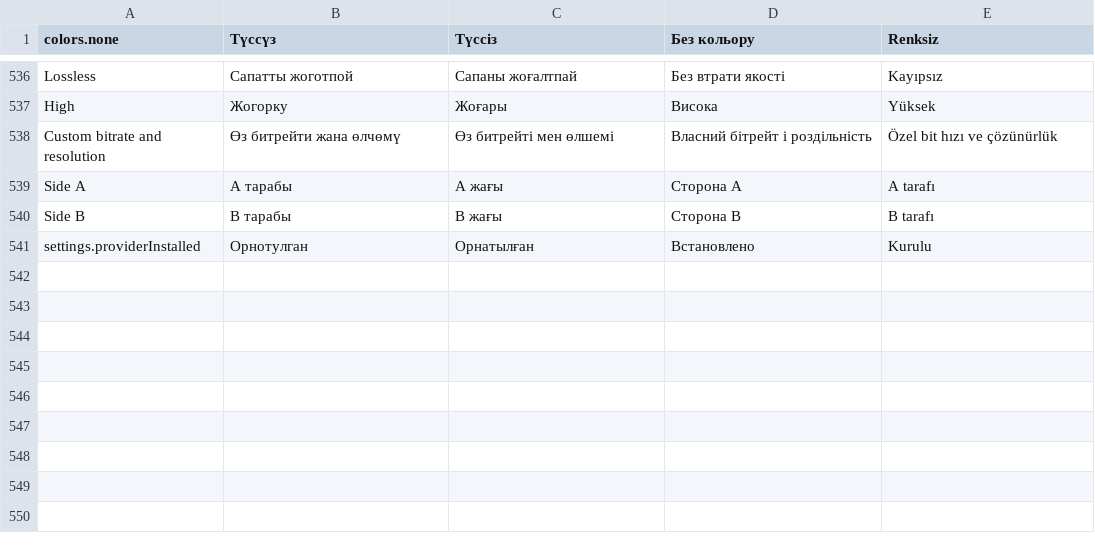
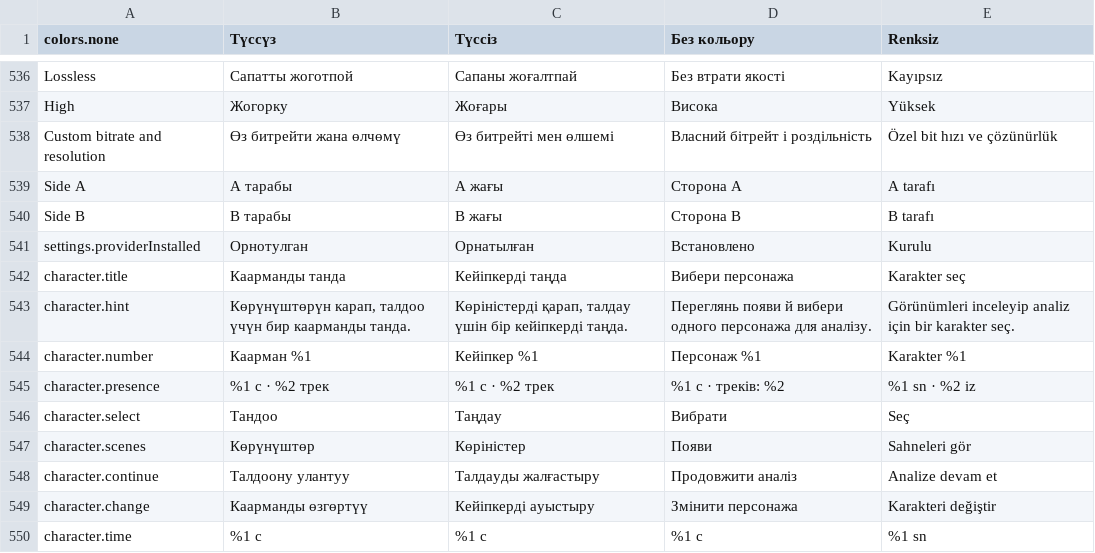
Before and after one commit to Pozit1vchic/Parallel-Finder, a TSV file: tools/localization/catalog.tsv, drawn as a sheet; only a part is shown, gaps mark what is left out; the diff names each change by its address in the sheet, - before the commit and + after, or states it on an @@ line.

Commit message:
feat(identity): connect explicit target selection and cached reselection workflow

```diff
--- a/tools/localization/catalog.tsv
+++ b/tools/localization/catalog.tsv
+row 542: character.title | Каарманды танда | Кейіпкерді таңда | Вибери персонажа | Karakter seç
+row 543: character.hint | Көрүнүштөрүн карап, талдоо үчүн бир каарманды танда. | Көріністерді қарап, талдау үшін бір кейіпкерді таңда. | Переглянь появи й вибери одного персонажа для аналізу. | Görünümleri inceleyip analiz için bir karakter seç.
+row 544: character.number | Каарман %1 | Кейіпкер %1 | Персонаж %1 | Karakter %1
+row 545: character.presence | %1 с · %2 трек | %1 с · %2 трек | %1 с · треків: %2 | %1 sn · %2 iz
+row 546: character.select | Тандоо | Таңдау | Вибрати | Seç
+row 547: character.scenes | Көрүнүштөр | Көріністер | Появи | Sahneleri gör
+row 548: character.continue | Талдоону улантуу | Талдауды жалғастыру | Продовжити аналіз | Analize devam et
+row 549: character.change | Каарманды өзгөртүү | Кейіпкерді ауыстыру | Змінити персонажа | Karakteri değiştir
+row 550: character.time | %1 с | %1 с | %1 с | %1 sn
```
Also changed, not shown: 8 other files.
